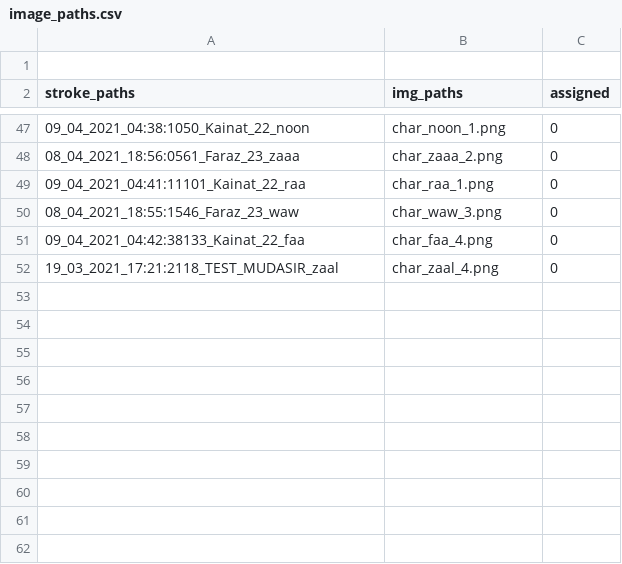
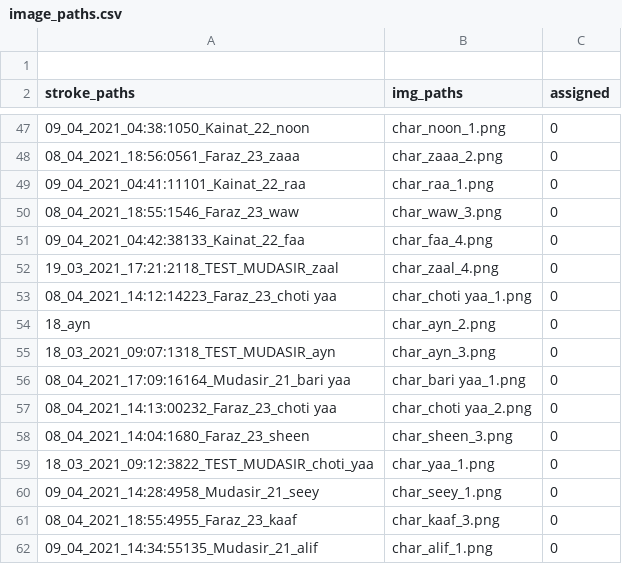
Before and after one commit to kaavish-ki-kavish/dataset_urdu_chars, a CSV file: image_paths.csv, drawn as a sheet; only a part is shown, gaps mark what is left out.

Commit message:
images and csv updated

```diff
--- a/image_paths.csv
+++ b/image_paths.csv
@@ -52 +52,11 @@ stroke_paths,img_paths,assigned
 19_03_2021_17:21:2118_TEST_MUDASIR_zaal,char_zaal_4.png,0
+08_04_2021_14:12:14223_Faraz_23_choti yaa,char_choti yaa_1.png,0
+18_ayn,char_ayn_2.png,0
+18_03_2021_09:07:1318_TEST_MUDASIR_ayn,char_ayn_3.png,0
+08_04_2021_17:09:16164_Mudasir_21_bari yaa,char_bari yaa_1.png,0
+08_04_2021_14:13:00232_Faraz_23_choti yaa,char_choti yaa_2.png,0
+08_04_2021_14:04:1680_Faraz_23_sheen,char_sheen_3.png,0
+18_03_2021_09:12:3822_TEST_MUDASIR_choti_yaa,char_yaa_1.png,0
+09_04_2021_14:28:4958_Mudasir_21_seey,char_seey_1.png,0
+08_04_2021_18:55:4955_Faraz_23_kaaf,char_kaaf_3.png,0
+09_04_2021_14:34:55135_Mudasir_21_alif,char_alif_1.png,0
```
Also changed, not shown: 3 other files.
